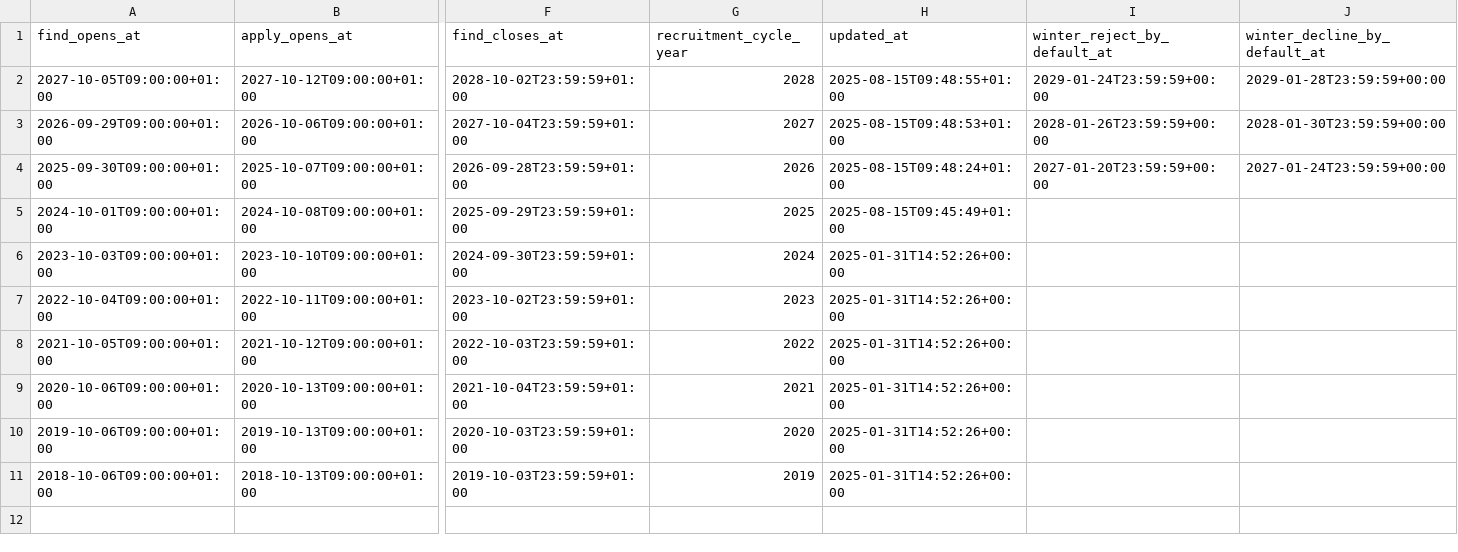
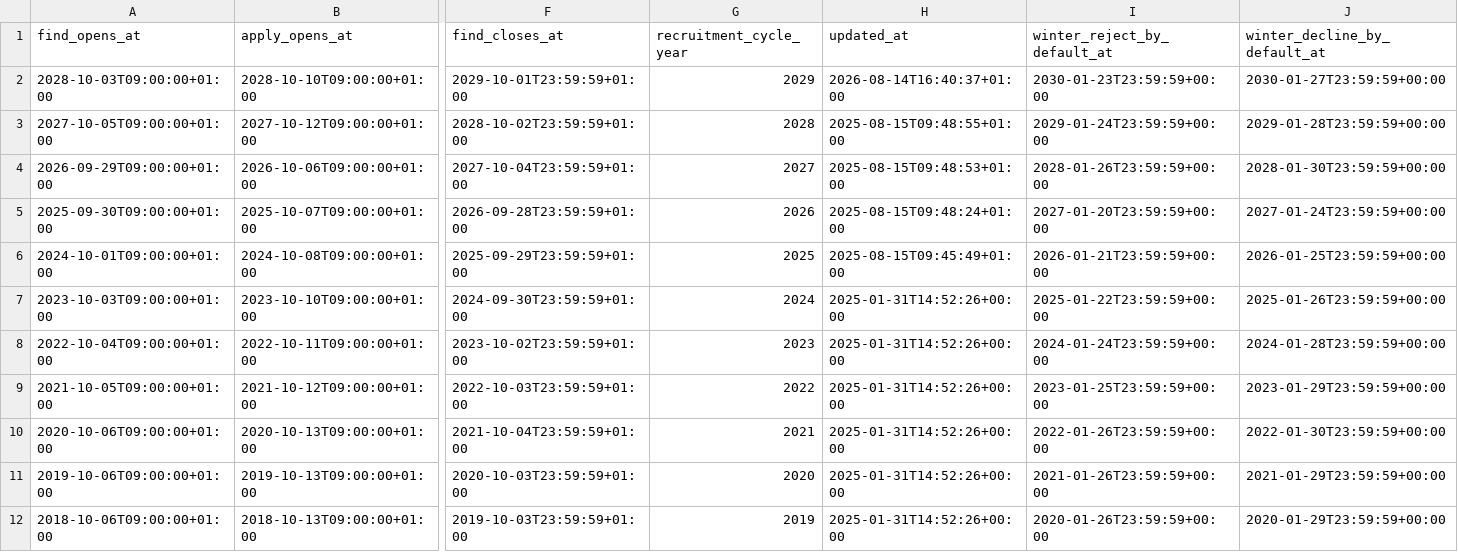
Before and after one commit to DFE-Digital/apply-for-teacher-training, a CSV file: config/initializers/cycle_timetables.csv, drawn as a sheet; only a part is shown, gaps mark what is left out; addresses are those after the commit; rows hold the shown columns only; the diff names each change by its address in the sheet, - before the commit and + after, or states it on an @@ line.

Commit message:
Run tests are various points in the cycle (#12203)
## Context

I've run the test suite with different offset dates
(after_apply_deadline, before_apply_reopens, after_apply_reopens), to
simulate what might fail as we move through the cycle changes.

## Changes proposed in this pull request

I have:
- Added HESA data for this year
- Added the next required recruitment cycle (2028)
- Fixed any failing tests

## Guidance to review

Have a look at the specs and make sure I haven't actually changed any
behavioural expectations.


## Things to check

- [ ] If the code removes any existing feature flags, a data migration
has also been added to delete the entry from the database
- [ ] API release notes have been updated if necessary
- [ ] If it adds a significant user-facing change, is it documented in
the [CHANGELOG](CHANGELOG.md)?
- [x] Attach the PR to the Trello card
- [ ] This code adds a column or table to the database
  - [ ] This code does not rely on migrations in the same Pull Request
- [ ] decide whether it needs to be in analytics yml file or analytics
blocklist
- [ ] data insights team has been informed of the change and have
updated the pipeline
- [ ] the sanitise.sql script and
0025-protecting-personal-data-in-production-dump.md ADR have been
updated
  - [ ] does the code safely backfill existing records for consistency

```diff
--- a/config/initializers/cycle_timetables.csv
+++ b/config/initializers/cycle_timetables.csv
+row 2: 2028-10-03T09:00:00+01:00 | 2028-10-10T09:00:00+01:00 | 2029-10-01T23:59:59+01:00 | 2029 | 2026-08-14T16:40:37+01:00 | 2030-01-23T23:59:59+00:00 | 2030-01-27T23:59:59+00:00
-I6 (winter_reject_by_default_at): (empty)
+I6 (winter_reject_by_default_at): 2026-01-21T23:59:59+00:00
-J6 (winter_decline_by_default_at): (empty)
+J6 (winter_decline_by_default_at): 2026-01-25T23:59:59+00:00
-I7 (winter_reject_by_default_at): (empty)
+I7 (winter_reject_by_default_at): 2025-01-22T23:59:59+00:00
-J7 (winter_decline_by_default_at): (empty)
+J7 (winter_decline_by_default_at): 2025-01-26T23:59:59+00:00
-I8 (winter_reject_by_default_at): (empty)
+I8 (winter_reject_by_default_at): 2024-01-24T23:59:59+00:00
-J8 (winter_decline_by_default_at): (empty)
+J8 (winter_decline_by_default_at): 2024-01-28T23:59:59+00:00
-I9 (winter_reject_by_default_at): (empty)
+I9 (winter_reject_by_default_at): 2023-01-25T23:59:59+00:00
-J9 (winter_decline_by_default_at): (empty)
+J9 (winter_decline_by_default_at): 2023-01-29T23:59:59+00:00
-I10 (winter_reject_by_default_at): (empty)
+I10 (winter_reject_by_default_at): 2022-01-26T23:59:59+00:00
-J10 (winter_decline_by_default_at): (empty)
+J10 (winter_decline_by_default_at): 2022-01-30T23:59:59+00:00
-I11 (winter_reject_by_default_at): (empty)
+I11 (winter_reject_by_default_at): 2021-01-26T23:59:59+00:00
-J11 (winter_decline_by_default_at): (empty)
+J11 (winter_decline_by_default_at): 2021-01-29T23:59:59+00:00
-I12 (winter_reject_by_default_at): (empty)
+I12 (winter_reject_by_default_at): 2020-01-26T23:59:59+00:00
-J12 (winter_decline_by_default_at): (empty)
+J12 (winter_decline_by_default_at): 2020-01-29T23:59:59+00:00
```
Also changed, not shown: 26 other files.
